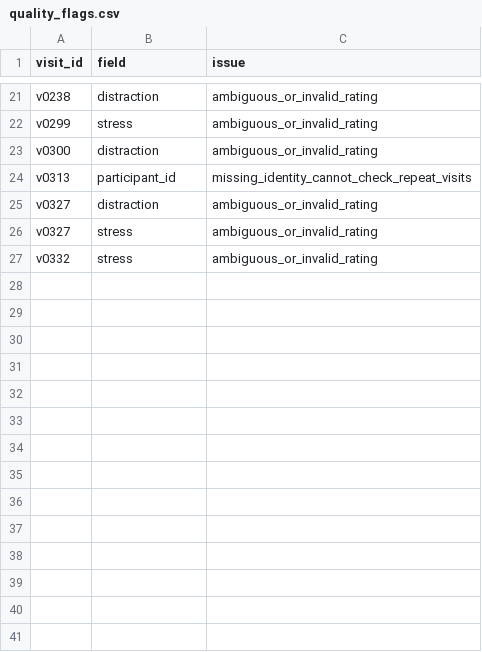
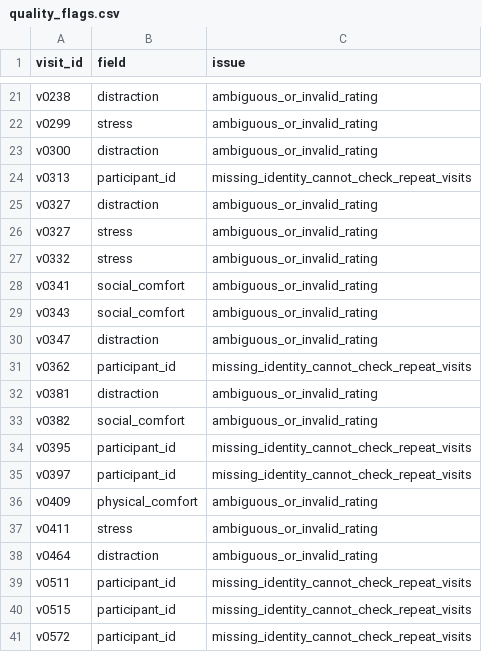
Before and after one commit to DDM-Lab/social-capital-survey, a CSV file: cleaned/quality_flags.csv, drawn as a sheet; only a part is shown, gaps mark what is left out.

```diff
--- a/cleaned/quality_flags.csv
+++ b/cleaned/quality_flags.csv
@@ -27 +27,15 @@ v0327,stress,ambiguous_or_invalid_rating
 v0332,stress,ambiguous_or_invalid_rating
+v0341,social_comfort,ambiguous_or_invalid_rating
+v0343,social_comfort,ambiguous_or_invalid_rating
+v0347,distraction,ambiguous_or_invalid_rating
+v0362,participant_id,missing_identity_cannot_check_repeat_visits
+v0381,distraction,ambiguous_or_invalid_rating
+v0382,social_comfort,ambiguous_or_invalid_rating
+v0395,participant_id,missing_identity_cannot_check_repeat_visits
+v0397,participant_id,missing_identity_cannot_check_repeat_visits
+v0409,physical_comfort,ambiguous_or_invalid_rating
+v0411,stress,ambiguous_or_invalid_rating
+v0464,distraction,ambiguous_or_invalid_rating
+v0511,participant_id,missing_identity_cannot_check_repeat_visits
+v0515,participant_id,missing_identity_cannot_check_repeat_visits
+v0572,participant_id,missing_identity_cannot_check_repeat_visits
```
Also changed, not shown: results/tables/activities_by_period.csv, results/tables/activities_by_weekday.csv, 36 other files.
